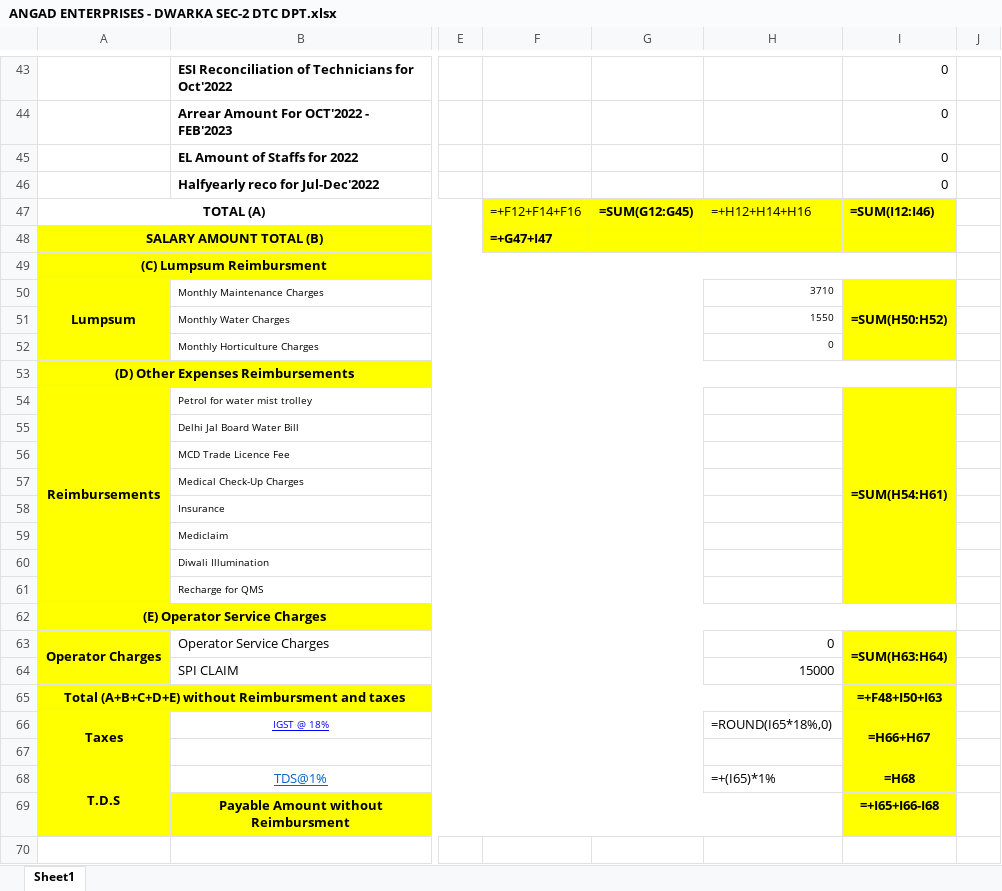
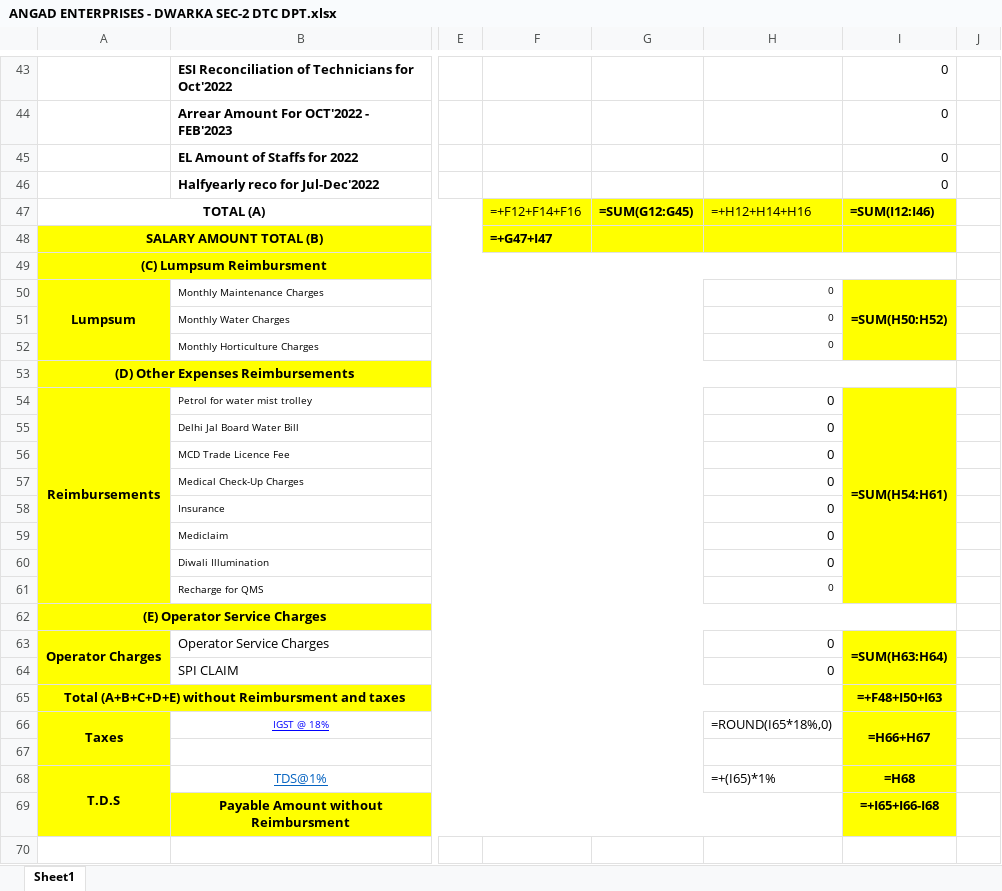
Before and after one commit to sahil82764/hrManagementSystem, an Excel workbook: Bills/2023/8/ANGAD ENTERPRISES - DWARKA SEC-2 DTC DPT.xlsx, sheet Sheet1, drawn as a sheet; only a part is shown, gaps mark what is left out; values as stored, in another font and other column widths than the file's, no borders; formulas without a stored value are shown as written; the diff covers the shown part only; the diff names each change by its address in the sheet, - before the commit and + after, or states it on an @@ line.

```diff
--- a/Bills/2023/8/ANGAD ENTERPRISES - DWARKA SEC-2 DTC DPT.xlsx (sheet Sheet1)
+++ b/Bills/2023/8/ANGAD ENTERPRISES - DWARKA SEC-2 DTC DPT.xlsx (sheet Sheet1)
-H50: 3710
+H50: 0
-H51: 1550
+H51: 0
-H54:H61: (empty)
+H54:H61: 0
-H64: 15000
+H64: 0
```
Also changed, not shown: 38 edited cells elsewhere in this sheet, Mandays/Active/2023/8/ANGAD ENTERPRISES - DWARKA SEC-2 DTC DPT.xlsx, customTemplate/wageRate/customWageRate.xlsx, 3 other files.
